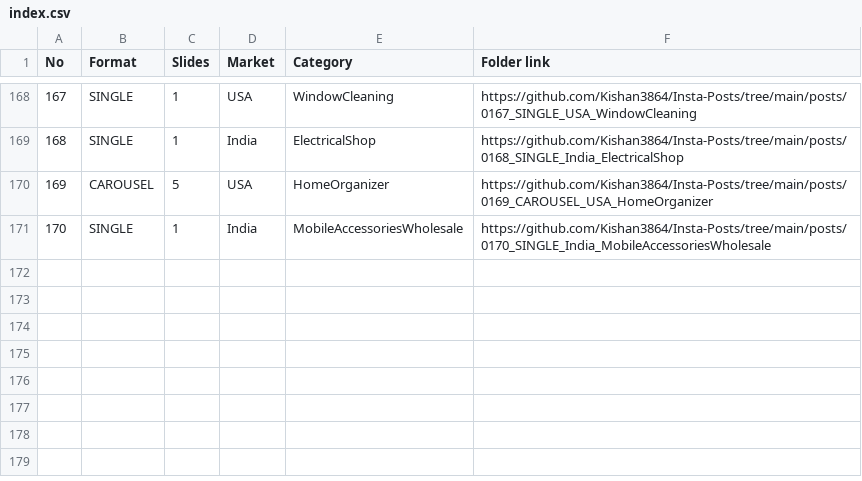
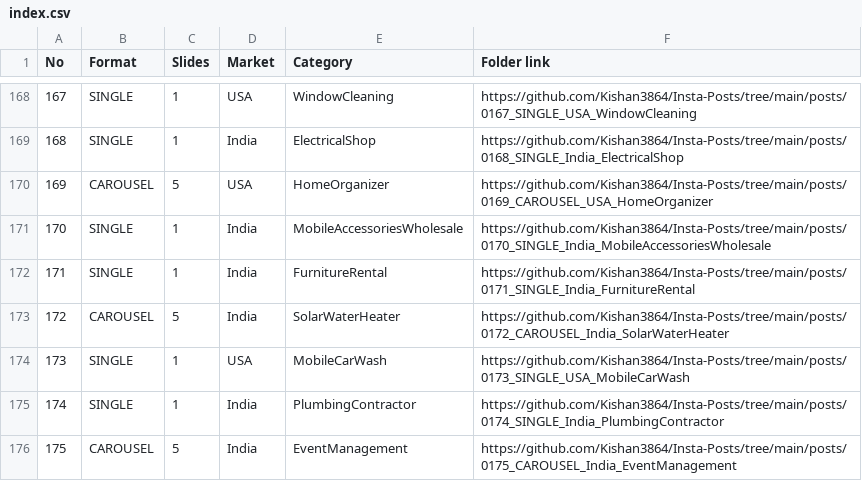
Before and after one commit to Kishan3864/Insta-Posts, a CSV file: index.csv, drawn as a sheet; only a part is shown, gaps mark what is left out.

```diff
--- a/index.csv
+++ b/index.csv
@@ -171 +171,6 @@ No,Format,Slides,Market,Category,Folder link
 170,SINGLE,1,India,MobileAccessoriesWholesale,https://github.com/Kishan3864/Insta-Posts/tree/main/posts/0170_SINGLE_India_MobileAccessoriesWholesale
+171,SINGLE,1,India,FurnitureRental,https://github.com/Kishan3864/Insta-Posts/tree/main/posts/0171_SINGLE_India_FurnitureRental
+172,CAROUSEL,5,India,SolarWaterHeater,https://github.com/Kishan3864/Insta-Posts/tree/main/posts/0172_CAROUSEL_India_SolarWaterHeater
+173,SINGLE,1,USA,MobileCarWash,https://github.com/Kishan3864/Insta-Posts/tree/main/posts/0173_SINGLE_USA_MobileCarWash
+174,SINGLE,1,India,PlumbingContractor,https://github.com/Kishan3864/Insta-Posts/tree/main/posts/0174_SINGLE_India_PlumbingContractor
+175,CAROUSEL,5,India,EventManagement,https://github.com/Kishan3864/Insta-Posts/tree/main/posts/0175_CAROUSEL_India_EventManagement
```
Also changed, not shown: 22 other files.
